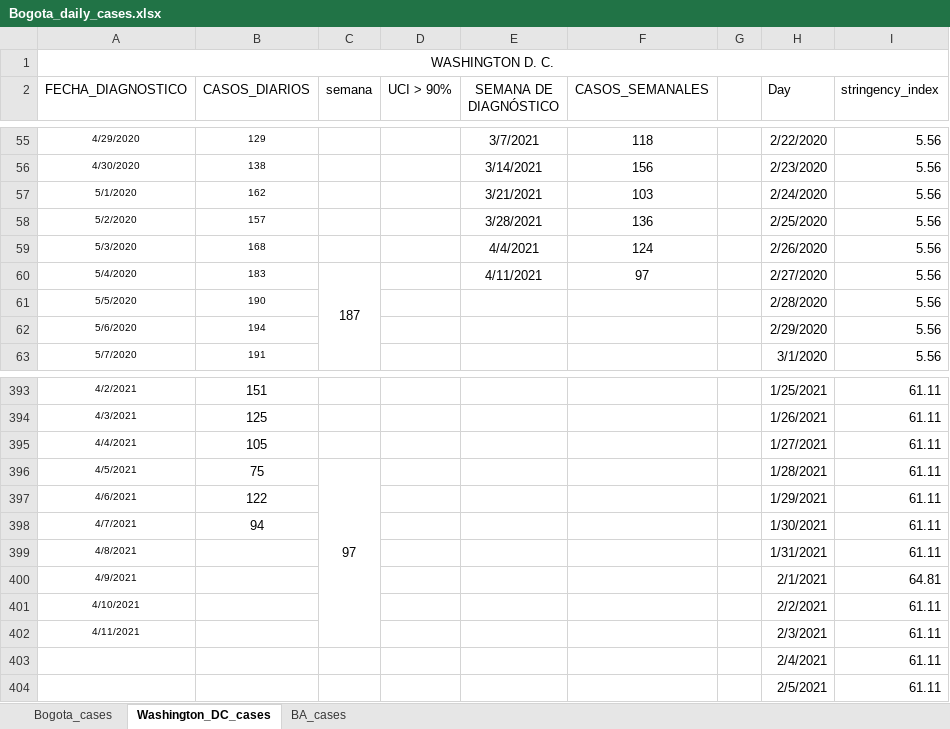
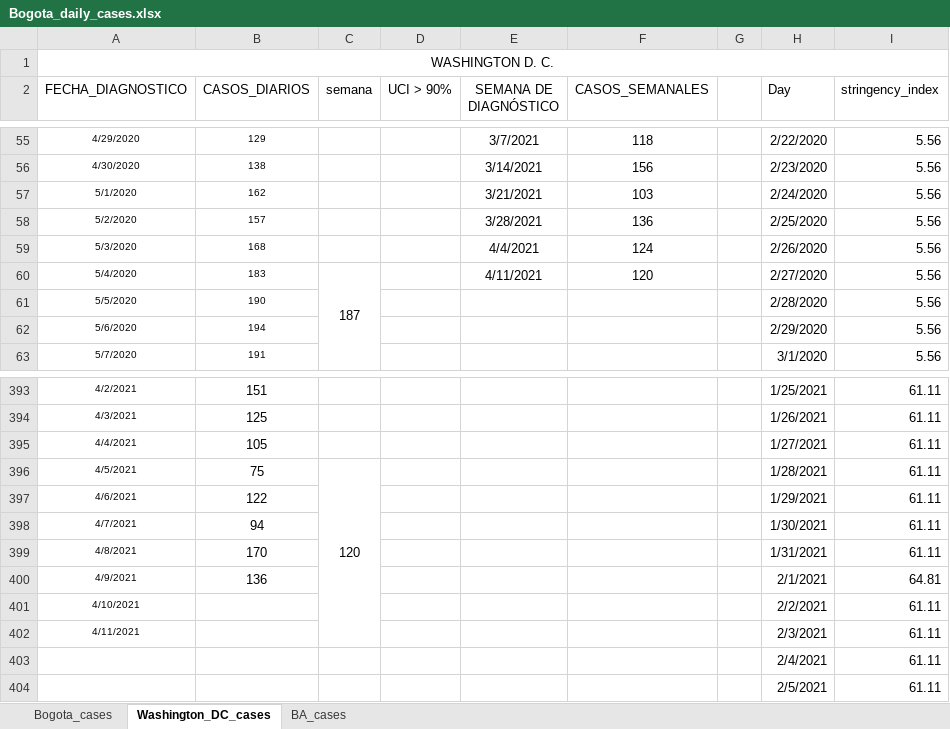
Before and after one commit to carlosfpardo/covid-transport, an Excel workbook: Bogota_daily_cases.xlsx, sheet Washington_DC_cases, drawn as a sheet; only a part is shown, gaps mark what is left out; values as stored, in another font and other column widths than the file's, no borders; charts and pictures not drawn; the diff names each change by its address in the sheet, - before the commit and + after, or states it on an @@ line.

Commit message:
Update Bogota_daily_cases.xlsx

```diff
--- a/Bogota_daily_cases.xlsx (sheet Washington_DC_cases)
+++ b/Bogota_daily_cases.xlsx (sheet Washington_DC_cases)
-F60 (CASOS_SEMANALES): 97
+F60 (CASOS_SEMANALES): 120
-C396 (semana): 97
+C396 (semana): 120
-B399 (CASOS_DIARIOS): (empty)
+B399 (CASOS_DIARIOS): 170
-B400 (CASOS_DIARIOS): (empty)
+B400 (CASOS_DIARIOS): 136
```
Also changed, not shown: sheet Bogota_cases, sheet BA_cases, charts or pictures.
